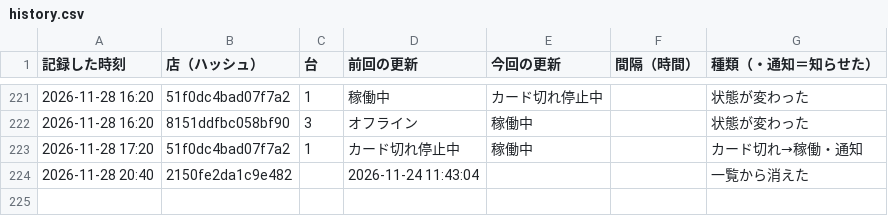
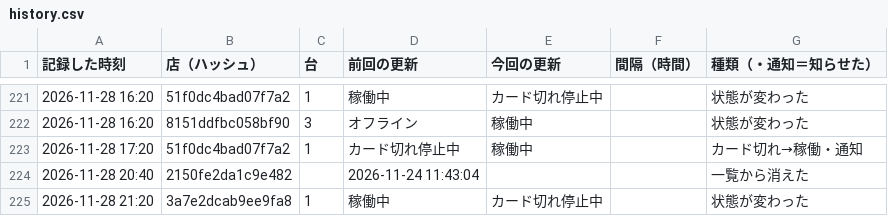
Before and after one commit to kous8770/aikatsu-shop-watch, a CSV file: history.csv, drawn as a sheet; only a part is shown, gaps mark what is left out; the diff names each change by its address in the sheet, - before the commit and + after, or states it on an @@ line.

```diff
--- a/history.csv
+++ b/history.csv
+row 225: 2026-11-28 21:20 | 3a7e2dcab9ee9fa8 | 1 | 稼働中 | カード切れ停止中 |  | 状態が変わった
```
Also changed, not shown: status_log.csv, 1 other file.
